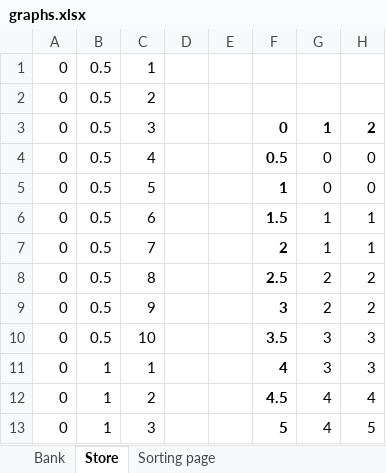
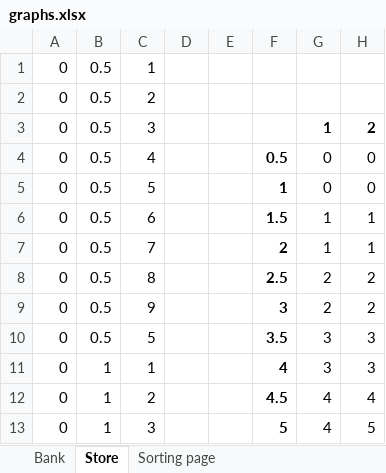
Before and after one commit to morrinic/simulator, an Excel workbook: graphs.xlsx, sheet Store, drawn as a sheet; only a part is shown; values as stored, in another font and other column widths than the file's, no borders; charts and pictures not drawn; the diff names each change by its address in the sheet, - before the commit and + after, or states it on an @@ line.

Commit message:
Updated graphs worksheet

```diff
--- a/graphs.xlsx (sheet Store)
+++ b/graphs.xlsx (sheet Store)
-F3: 0
+F3: (empty)
-C10: 10
+C10: 5
```
Also changed, not shown: sheet Bank, charts or pictures, 1 other file.
